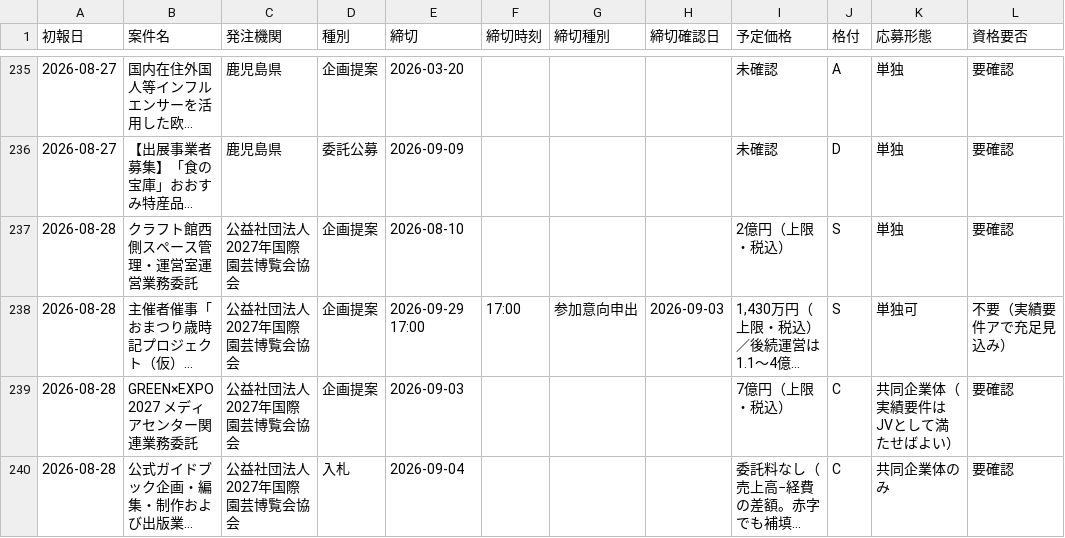
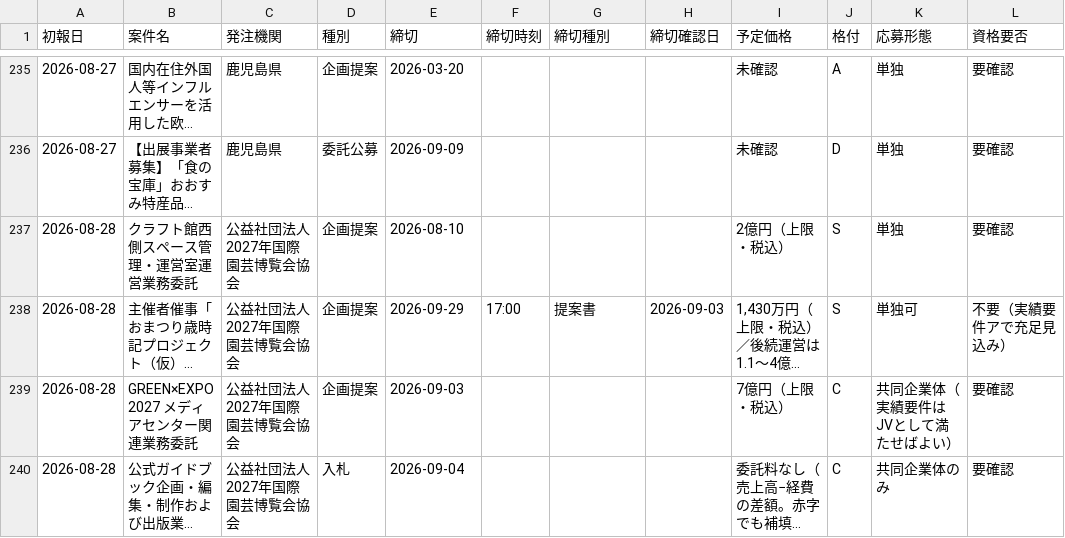
Before and after one commit to yixima/hojo, a CSV file: data/ledger.csv, drawn as a sheet; only a part is shown, gaps mark what is left out; long unchanged cells end in …; the diff names each change by its address in the sheet, - before the commit and + after, or states it on an @@ line.

```diff
--- a/data/ledger.csv
+++ b/data/ledger.csv
-E238 (締切): 2026-09-29 17:00
+E238 (締切): 2026-09-29
-G238 (締切種別): 参加意向申出
+G238 (締切種別): 提案書
```
Also changed, not shown: 2 other files.
